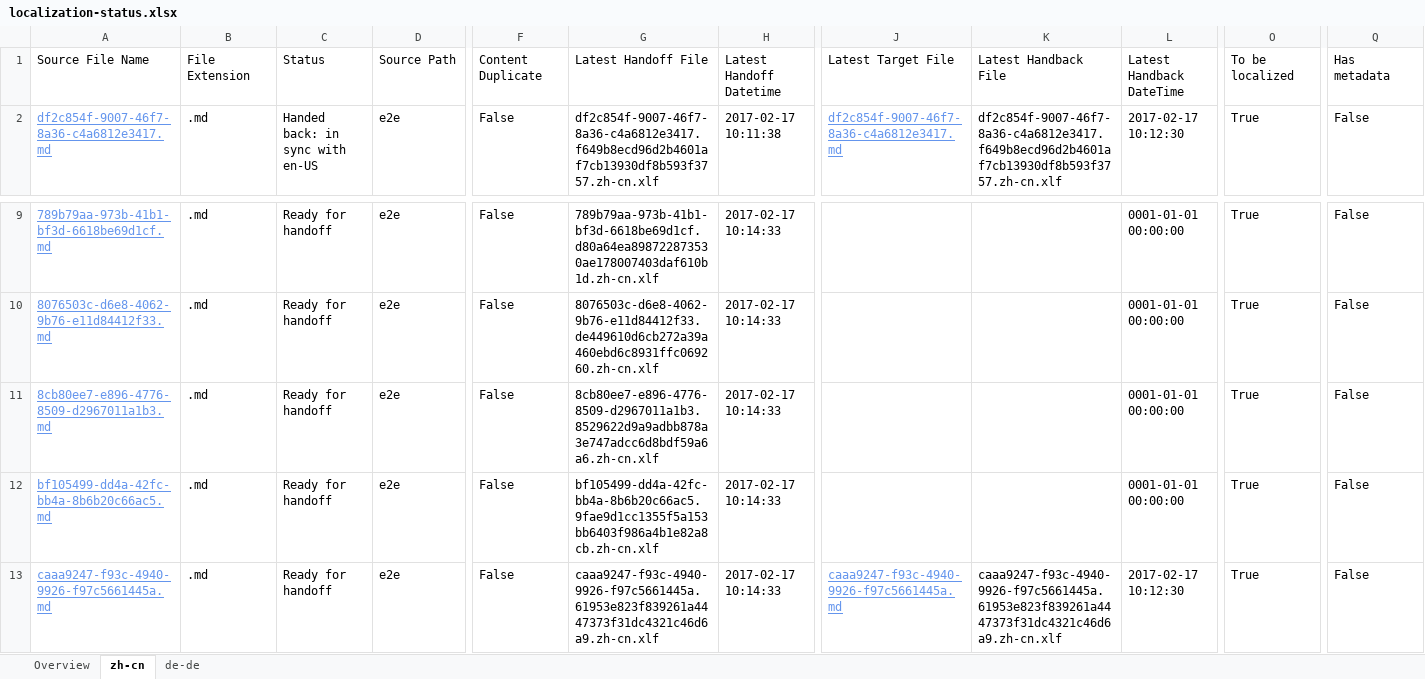
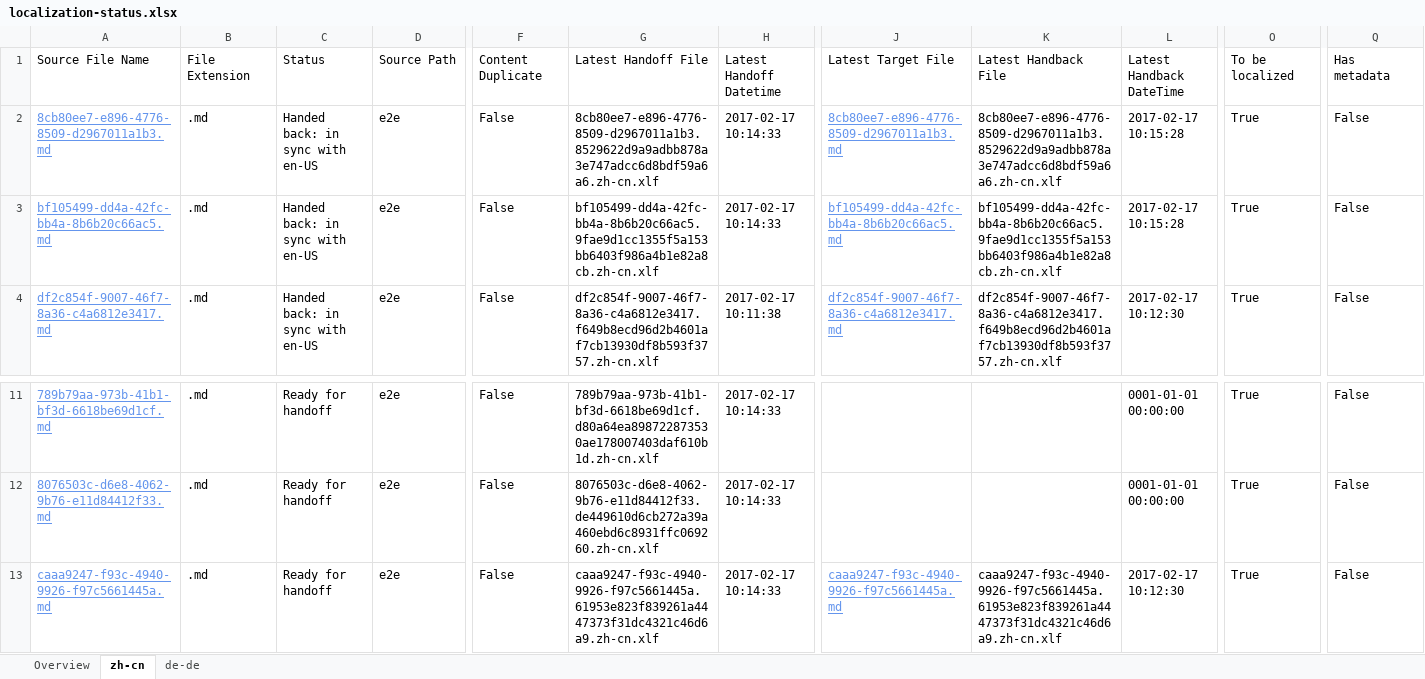
Before and after one commit to OpenLocalizationTestOrg/ol-test4-handback, an Excel workbook: ol-handback/OpenLocalizationTestOrg/ol-test0/xinjiang/localization-status.xlsx, sheet zh-cn, drawn as a sheet; only a part is shown, gaps mark what is left out; values as stored, in another font and other column widths than the file's, no borders; table styles not drawn; removed rows and columns are numbered as before the commit, all else as after; rows hold the shown columns only; the diff names each change by its address in the sheet, - before the commit and + after, or states it on an @@ line.

```diff
--- a/ol-handback/OpenLocalizationTestOrg/ol-test0/xinjiang/localization-status.xlsx (sheet zh-cn)
+++ b/ol-handback/OpenLocalizationTestOrg/ol-test0/xinjiang/localization-status.xlsx (sheet zh-cn)
+row 2: 8cb80ee7-e896-4776-8509-d2967011a1b3.md | .md | Handed back: in sync with en-US | e2e | False | 8cb80ee7-e896-4776-8509-d2967011a1b3.8529622d9a9adbb878a3e747adcc6d8bdf59a6a6.zh-cn.xlf | 2017-02-17 10:14:33 | 8cb80ee7-e896-4776-8509-d2967011a1b3.md | 8cb80ee7-e896-4776-8509-d2967011a1b3.8529622d9a9adbb878a3e747adcc6d8bdf59a6a6.zh-cn.xlf | 2017-02-17 10:15:28 | True | False
+row 3: bf105499-dd4a-42fc-bb4a-8b6b20c66ac5.md | .md | Handed back: in sync with en-US | e2e | False | bf105499-dd4a-42fc-bb4a-8b6b20c66ac5.9fae9d1cc1355f5a153bb6403f986a4b1e82a8cb.zh-cn.xlf | 2017-02-17 10:14:33 | bf105499-dd4a-42fc-bb4a-8b6b20c66ac5.md | bf105499-dd4a-42fc-bb4a-8b6b20c66ac5.9fae9d1cc1355f5a153bb6403f986a4b1e82a8cb.zh-cn.xlf | 2017-02-17 10:15:28 | True | False
-row 11: 8cb80ee7-e896-4776-8509-d2967011a1b3.md | .md | Ready for handoff | e2e | False | 8cb80ee7-e896-4776-8509-d2967011a1b3.8529622d9a9adbb878a3e747adcc6d8bdf59a6a6.zh-cn.xlf | 2017-02-17 10:14:33 |  |  | 0001-01-01 00:00:00 | True | False
-row 12: bf105499-dd4a-42fc-bb4a-8b6b20c66ac5.md | .md | Ready for handoff | e2e | False | bf105499-dd4a-42fc-bb4a-8b6b20c66ac5.9fae9d1cc1355f5a153bb6403f986a4b1e82a8cb.zh-cn.xlf | 2017-02-17 10:14:33 |  |  | 0001-01-01 00:00:00 | True | False
```
Also changed, not shown: sheet de-de, sheet Overview, 1 other file.
